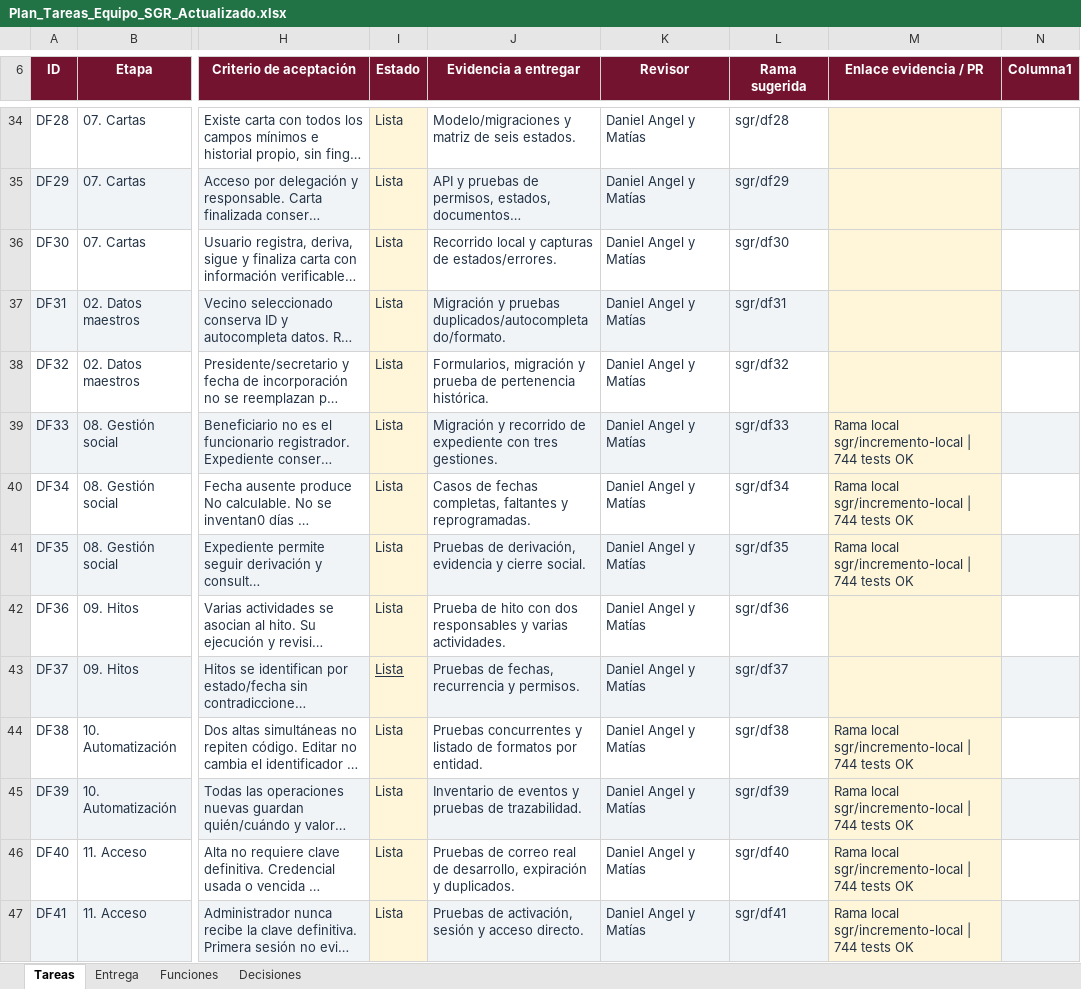
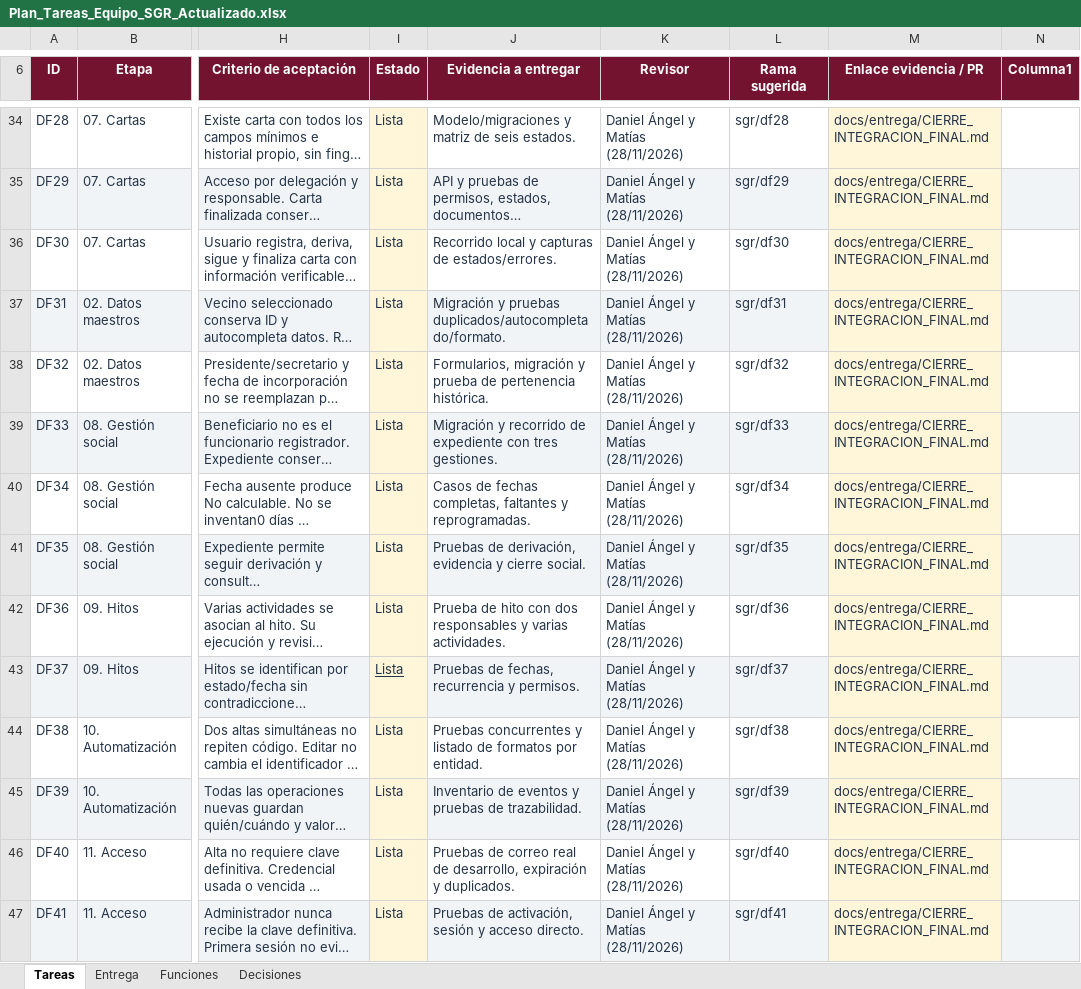
Before and after one commit to MasterCapehart/sgr-proyecto-integrado, an Excel workbook: docs/Plan_Tareas_Equipo_SGR_Actualizado.xlsx, sheet Tareas, drawn as a sheet; only a part is shown, gaps mark what is left out; long unchanged cells end in …; values as stored, in another font and other column widths than the file's, no borders; conditional formats and table styles not drawn; the diff covers the shown part only; the diff names each change by its address in the sheet, - before the commit and + after, or states it on an @@ line.

Commit message:
feat: completar resolucion C01-C06, conciliacion D01-D16, 90 tareas y cierre segun guia integral

```diff
--- a/docs/Plan_Tareas_Equipo_SGR_Actualizado.xlsx (sheet Tareas)
+++ b/docs/Plan_Tareas_Equipo_SGR_Actualizado.xlsx (sheet Tareas)
-K34:K47 (Revisor): Daniel Angel y Matías
+K34:K47 (Revisor): Daniel Ángel y Matías (28/11/2026)
-M34:M38 (Enlace evidencia / PR): (empty)
+M34:M38 (Enlace evidencia / PR): docs/entrega/CIERRE_INTEGRACION_FINAL.md
-M39:M41 (Enlace evidencia / PR): Rama local sgr/incremento-local | 744 tests OK
+M39:M41 (Enlace evidencia / PR): docs/entrega/CIERRE_INTEGRACION_FINAL.md
-M42:M43 (Enlace evidencia / PR): (empty)
+M42:M43 (Enlace evidencia / PR): docs/entrega/CIERRE_INTEGRACION_FINAL.md
-M44:M47 (Enlace evidencia / PR): Rama local sgr/incremento-local | 744 tests OK
+M44:M47 (Enlace evidencia / PR): docs/entrega/CIERRE_INTEGRACION_FINAL.md
```
Also changed, not shown: 182 edited cells elsewhere in this sheet, sheet Decisiones, 12 other files.
